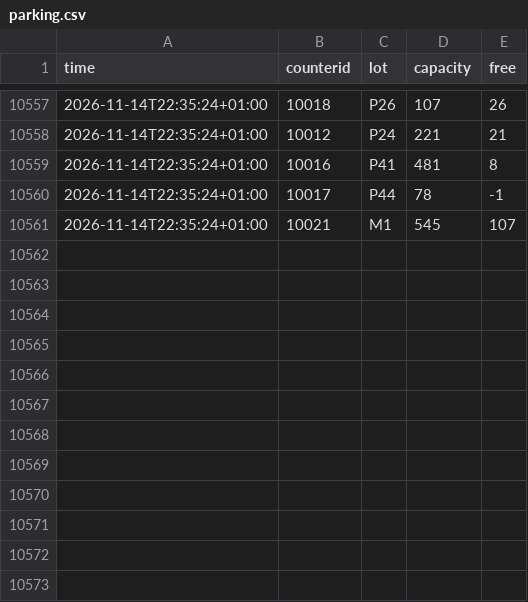
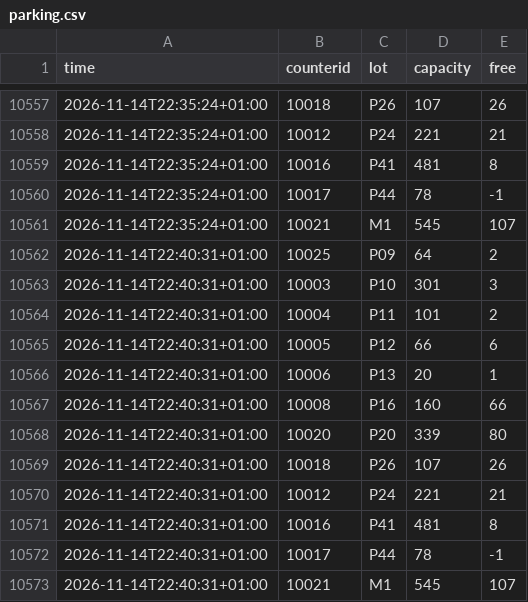
Before and after one commit to raustefan/parkingsim, a CSV file: parking.csv, drawn as a sheet; only a part is shown, gaps mark what is left out.

```diff
--- a/parking.csv
+++ b/parking.csv
@@ -10561 +10561,13 @@ time,counterid,lot,capacity,free
 2026-11-14T22:35:24+01:00,10021,M1,545,107
+2026-11-14T22:40:31+01:00,10025,P09,64,2
+2026-11-14T22:40:31+01:00,10003,P10,301,3
+2026-11-14T22:40:31+01:00,10004,P11,101,2
+2026-11-14T22:40:31+01:00,10005,P12,66,6
+2026-11-14T22:40:31+01:00,10006,P13,20,1
+2026-11-14T22:40:31+01:00,10008,P16,160,66
+2026-11-14T22:40:31+01:00,10020,P20,339,80
+2026-11-14T22:40:31+01:00,10018,P26,107,26
+2026-11-14T22:40:31+01:00,10012,P24,221,21
+2026-11-14T22:40:31+01:00,10016,P41,481,8
+2026-11-14T22:40:31+01:00,10017,P44,78,-1
+2026-11-14T22:40:31+01:00,10021,M1,545,107
```
Also changed, not shown: lectures.csv, traffic.csv, 4 other files.
